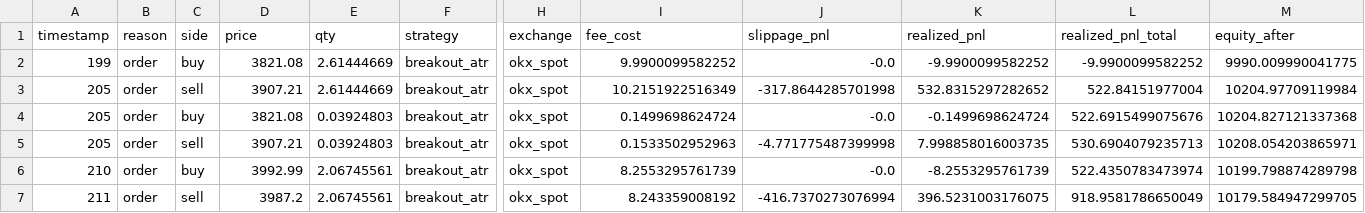
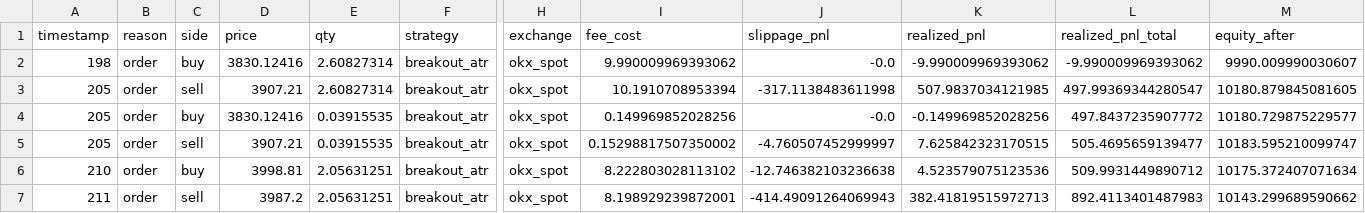
Before and after one commit to Dagt/TradeBot, a CSV file: bot_logs/backtesting_breakoutAtr_4h_nov24-sep25.csv, drawn as a sheet; only a part is shown, gaps mark what is left out; removed rows and columns are numbered as before the commit, all else as after; rows hold the shown columns only; the diff covers the shown part only; the diff names each change by its address in the sheet, - before the commit and + after, or states it on an @@ line.

```diff
--- a/bot_logs/backtesting_breakoutAtr_4h_nov24-sep25.csv
+++ b/bot_logs/backtesting_breakoutAtr_4h_nov24-sep25.csv
-row 2: 199 | order | buy | 3821.08 | 2.61444669 | breakout_atr | okx_spot | 9.9900099582252 | -0.0 | -9.9900099582252 | -9.9900099582252 | 9990.009990041775
+row 2: 198 | order | buy | 3830.12416 | 2.60827314 | breakout_atr | okx_spot | 9.990009969393062 | -0.0 | -9.990009969393062 | -9.990009969393062 | 9990.009990030607
-E3 (qty): 2.61444669
+E3 (qty): 2.60827314
-I3 (fee_cost): 10.2151922516349
+I3 (fee_cost): 10.1910708953394
-J3 (slippage_pnl): -317.8644285701998
+J3 (slippage_pnl): -317.1138483611998
-K3 (realized_pnl): 532.8315297282652
+K3 (realized_pnl): 507.9837034121985
-L3 (realized_pnl_total): 522.84151977004
+L3 (realized_pnl_total): 497.99369344280547
-M3 (equity_after): 10204.97709119984
+M3 (equity_after): 10180.879845081605
-D4 (price): 3821.08
+D4 (price): 3830.12416
-E4:E5 (qty): 0.03924803
+E4:E5 (qty): 0.03915535
-I4 (fee_cost): 0.1499698624724
+I4 (fee_cost): 0.149969852028256
-K4 (realized_pnl): -0.1499698624724
+K4 (realized_pnl): -0.149969852028256
-L4 (realized_pnl_total): 522.6915499075676
+L4 (realized_pnl_total): 497.8437235907772
-M4 (equity_after): 10204.827121337368
+M4 (equity_after): 10180.729875229577
-I5 (fee_cost): 0.1533502952963
+I5 (fee_cost): 0.15298817507350002
-J5 (slippage_pnl): -4.771775487399998
+J5 (slippage_pnl): -4.760507452999997
-K5 (realized_pnl): 7.998858016003735
+K5 (realized_pnl): 7.625842323170515
-L5 (realized_pnl_total): 530.6904079235713
+L5 (realized_pnl_total): 505.4695659139477
-M5 (equity_after): 10208.054203865971
+M5 (equity_after): 10183.595210099747
-D6 (price): 3992.99
+D6 (price): 3998.81
-E6:E7 (qty): 2.06745561
+E6:E7 (qty): 2.05631251
-I6 (fee_cost): 8.2553295761739
+I6 (fee_cost): 8.222803028113102
-J6 (slippage_pnl): -0.0
+J6 (slippage_pnl): -12.746382103236638
-K6 (realized_pnl): -8.2553295761739
+K6 (realized_pnl): 4.523579075123536
-L6 (realized_pnl_total): 522.4350783473974
+L6 (realized_pnl_total): 509.9931449890712
-M6 (equity_after): 10199.798874289798
+M6 (equity_after): 10175.372407071634
-I7 (fee_cost): 8.243359008192
+I7 (fee_cost): 8.198929239872001
-J7 (slippage_pnl): -416.7370273076994
+J7 (slippage_pnl): -414.49091264069943
-K7 (realized_pnl): 396.5231003176075
+K7 (realized_pnl): 382.41819515972713
-L7 (realized_pnl_total): 918.9581786650049
+L7 (realized_pnl_total): 892.4113401487983
-M7 (equity_after): 10179.584947299705
+M7 (equity_after): 10143.299689590662
```
Also changed, not shown: 2 added rows, 5 removed rows and 24 edited cells elsewhere in this file, bot_logs/backtesting_breakoutAtr_1h_nov24-sep25.csv, bot_logs/backtesting_breakoutAtr_30m_nov24-sep25.csv, 17 other files.
